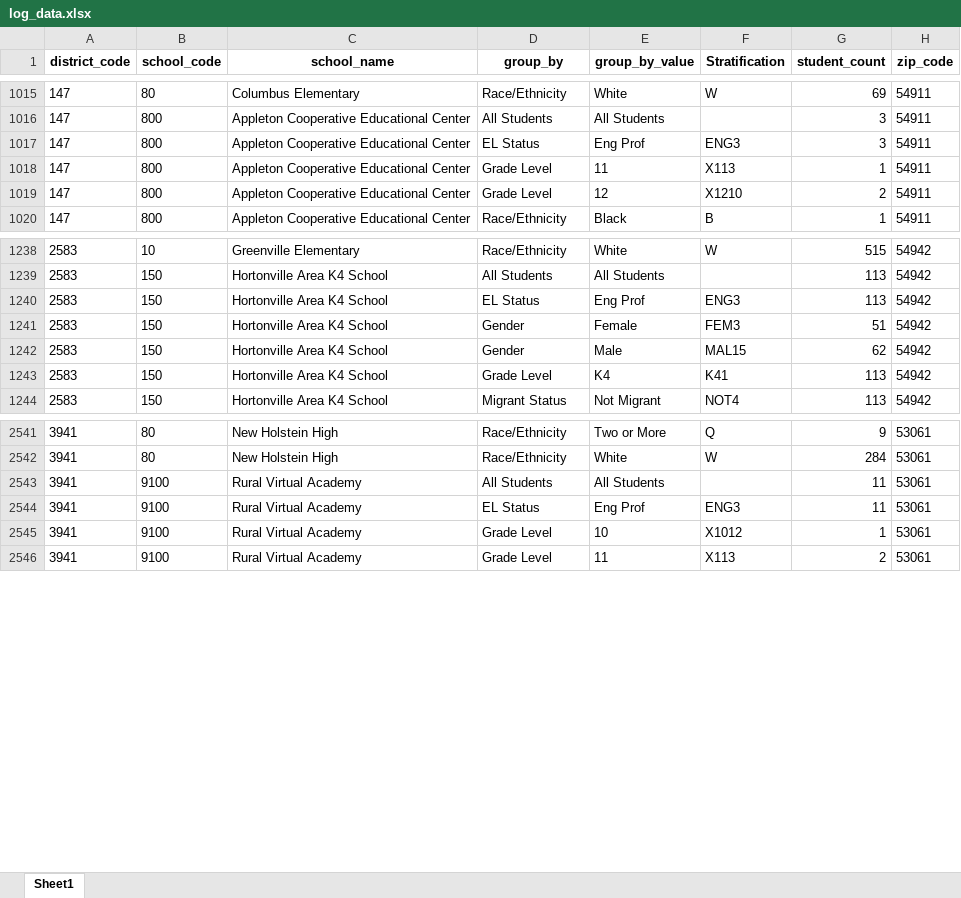
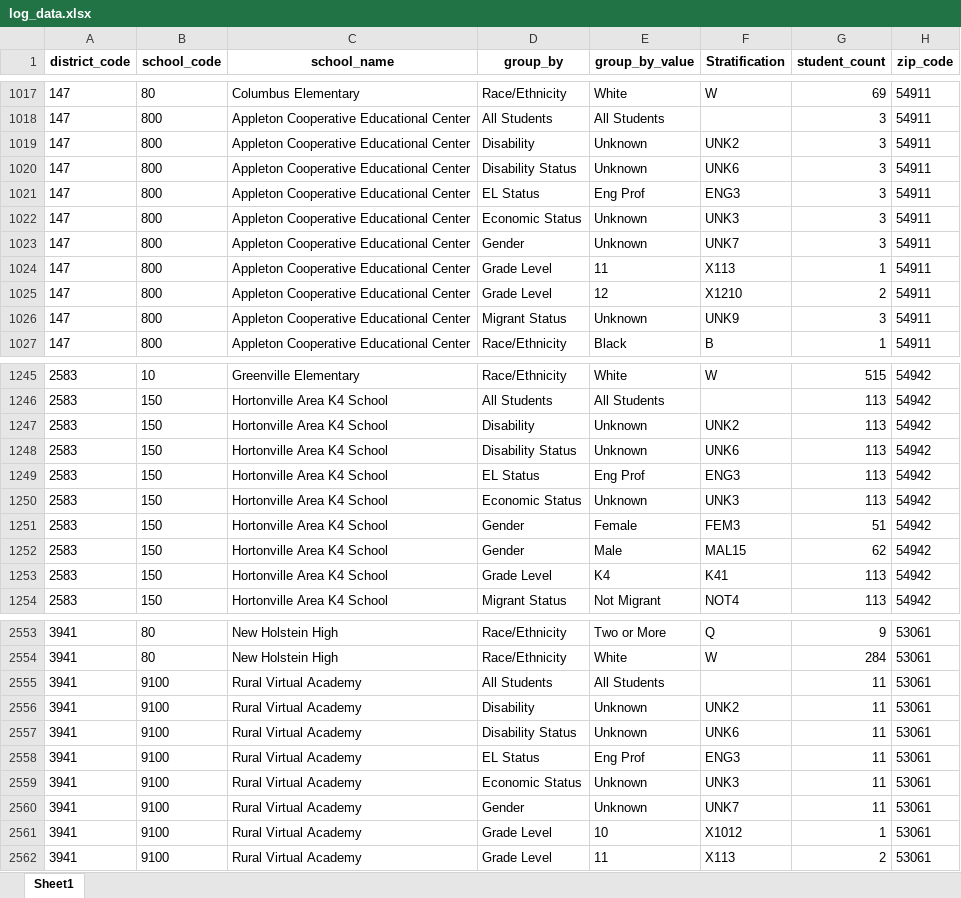
Before and after one commit to shaazanaam/__wes_dataProcessor__, an Excel workbook: log_data.xlsx, sheet Sheet1, drawn as a sheet; only a part is shown, gaps mark what is left out; values as stored, in another font and other column widths than the file's, no borders; the diff covers the shown part only; the diff names each change by its address in the sheet, - before the commit and + after, or states it on an @@ line.

```diff
--- a/log_data.xlsx (sheet Sheet1)
+++ b/log_data.xlsx (sheet Sheet1)
+row 1019: 147 | 800 | Appleton Cooperative Educational Center | Disability | Unknown | UNK2 | 3 | 54911
+row 1020: 147 | 800 | Appleton Cooperative Educational Center | Disability Status | Unknown | UNK6 | 3 | 54911
+row 1022: 147 | 800 | Appleton Cooperative Educational Center | Economic Status | Unknown | UNK3 | 3 | 54911
+row 1023: 147 | 800 | Appleton Cooperative Educational Center | Gender | Unknown | UNK7 | 3 | 54911
+row 1026: 147 | 800 | Appleton Cooperative Educational Center | Migrant Status | Unknown | UNK9 | 3 | 54911
+row 1247: 2583 | 150 | Hortonville Area K4 School | Disability | Unknown | UNK2 | 113 | 54942
+row 1248: 2583 | 150 | Hortonville Area K4 School | Disability Status | Unknown | UNK6 | 113 | 54942
+row 1250: 2583 | 150 | Hortonville Area K4 School | Economic Status | Unknown | UNK3 | 113 | 54942
+row 2556: 3941 | 9100 | Rural Virtual Academy | Disability | Unknown | UNK2 | 11 | 53061
+row 2557: 3941 | 9100 | Rural Virtual Academy | Disability Status | Unknown | UNK6 | 11 | 53061
+row 2559: 3941 | 9100 | Rural Virtual Academy | Economic Status | Unknown | UNK3 | 11 | 53061
+row 2560: 3941 | 9100 | Rural Virtual Academy | Gender | Unknown | UNK7 | 11 | 53061
```
Also changed, not shown: 4 added rows elsewhere in this sheet, zip_code_map.xlsx, 4 other files.
